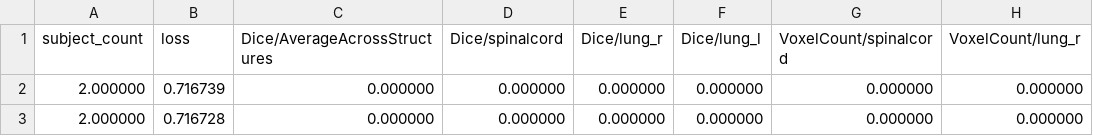
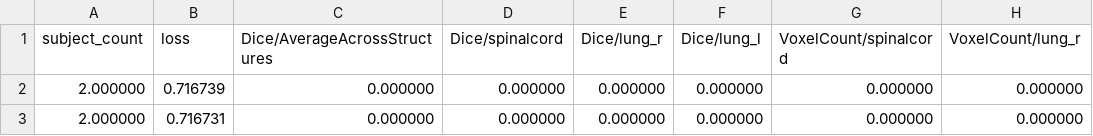
Before and after one commit to microsoft/InnerEye-DeepLearning, a CSV file: RegressionTestResults/PR_BasicModel2Epochs/OUTPUT/Val/epoch_metrics.csv, drawn as a sheet; only a part is shown; the diff names each change by its address in the sheet, - before the commit and + after, or states it on an @@ line.

```diff
--- a/RegressionTestResults/PR_BasicModel2Epochs/OUTPUT/Val/epoch_metrics.csv
+++ b/RegressionTestResults/PR_BasicModel2Epochs/OUTPUT/Val/epoch_metrics.csv
-B3 (loss): 0.716728
+B3 (loss): 0.716731
```
Also changed, not shown: RegressionTestResults/PR_BasicModel2Epochs/OUTPUT/Train/epoch_metrics.csv, RegressionTestResults/PR_TrainEnsemble/OUTPUT/Train/epoch_metrics.csv, 2 other files.
